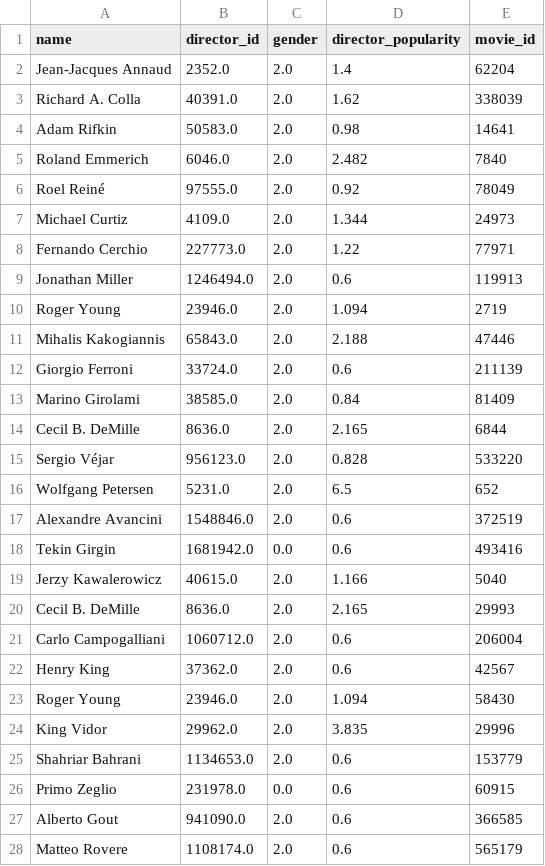
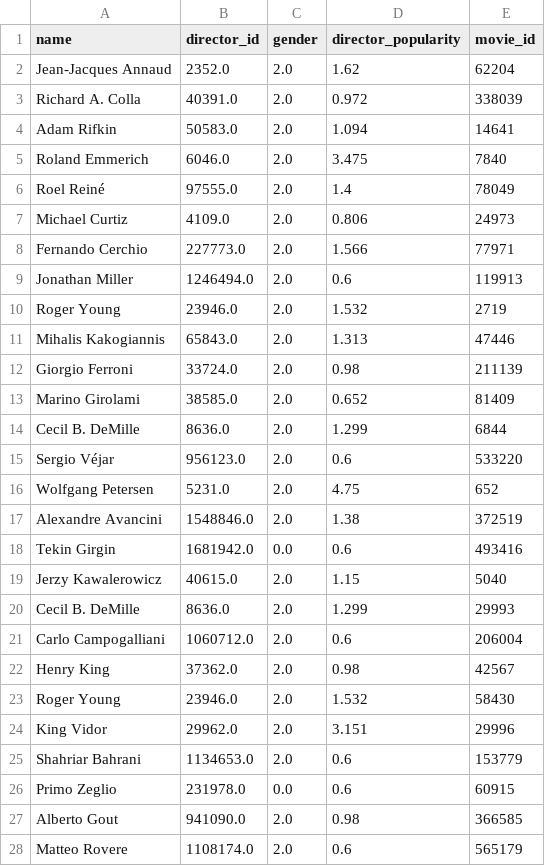
Before and after one commit to seancary62/Historical_Movie_Timeline, a CSV file: resources/cleaned/director_cleaned.csv, drawn as a sheet; only a part is shown; the diff covers the shown part only.

```diff
--- a/resources/cleaned/director_cleaned.csv
+++ b/resources/cleaned/director_cleaned.csv
@@ -1,28 +1,28 @@
 name,director_id,gender,director_popularity,movie_id
-Jean-Jacques Annaud,2352.0,2.0,1.4,62204
-Richard A. Colla,40391.0,2.0,1.62,338039
-Adam Rifkin,50583.0,2.0,0.98,14641
-Roland Emmerich,6046.0,2.0,2.482,7840
-Roel Reiné,97555.0,2.0,0.92,78049
-Michael Curtiz,4109.0,2.0,1.344,24973
-Fernando Cerchio,227773.0,2.0,1.22,77971
+Jean-Jacques Annaud,2352.0,2.0,1.62,62204
+Richard A. Colla,40391.0,2.0,0.972,338039
+Adam Rifkin,50583.0,2.0,1.094,14641
+Roland Emmerich,6046.0,2.0,3.475,7840
+Roel Reiné,97555.0,2.0,1.4,78049
+Michael Curtiz,4109.0,2.0,0.806,24973
+Fernando Cerchio,227773.0,2.0,1.566,77971
 Jonathan Miller,1246494.0,2.0,0.6,119913
-Roger Young,23946.0,2.0,1.094,2719
-Mihalis Kakogiannis,65843.0,2.0,2.188,47446
-Giorgio Ferroni,33724.0,2.0,0.6,211139
-Marino Girolami,38585.0,2.0,0.84,81409
-Cecil B. DeMille,8636.0,2.0,2.165,6844
-Sergio Véjar,956123.0,2.0,0.828,533220
-Wolfgang Petersen,5231.0,2.0,6.5,652
-Alexandre Avancini,1548846.0,2.0,0.6,372519
+Roger Young,23946.0,2.0,1.532,2719
+Mihalis Kakogiannis,65843.0,2.0,1.313,47446
+Giorgio Ferroni,33724.0,2.0,0.98,211139
+Marino Girolami,38585.0,2.0,0.652,81409
+Cecil B. DeMille,8636.0,2.0,1.299,6844
+Sergio Véjar,956123.0,2.0,0.6,533220
+Wolfgang Petersen,5231.0,2.0,4.75,652
+Alexandre Avancini,1548846.0,2.0,1.38,372519
 Tekin Girgin,1681942.0,0.0,0.6,493416
-Jerzy Kawalerowicz,40615.0,2.0,1.166,5040
-Cecil B. DeMille,8636.0,2.0,2.165,29993
+Jerzy Kawalerowicz,40615.0,2.0,1.15,5040
+Cecil B. DeMille,8636.0,2.0,1.299,29993
 Carlo Campogalliani,1060712.0,2.0,0.6,206004
-Henry King,37362.0,2.0,0.6,42567
-Roger Young,23946.0,2.0,1.094,58430
-King Vidor,29962.0,2.0,3.835,29996
+Henry King,37362.0,2.0,0.98,42567
+Roger Young,23946.0,2.0,1.532,58430
+King Vidor,29962.0,2.0,3.151,29996
 Shahriar Bahrani,1134653.0,2.0,0.6,153779
 Primo Zeglio,231978.0,0.0,0.6,60915
-Alberto Gout,941090.0,2.0,0.6,366585
+Alberto Gout,941090.0,2.0,0.98,366585
 Matteo Rovere,1108174.0,2.0,0.6,565179
```
Also changed, not shown: 50 edited cells elsewhere in this file, 4 other files.
